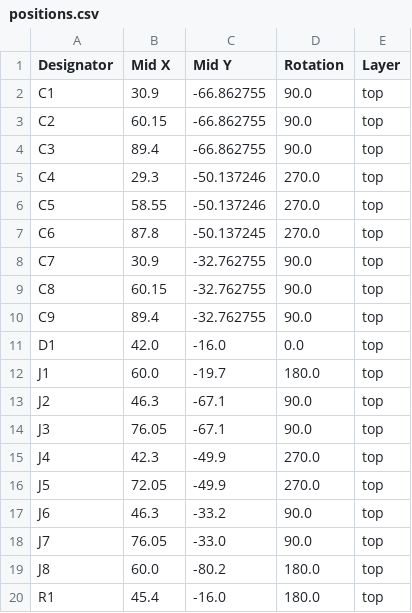
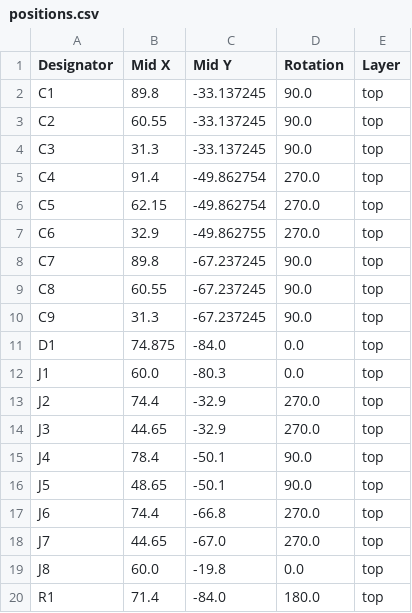
Before and after one commit to tmcit-ararobo-2026a/power-distribution-board, a CSV file: power-distribution-board/production/positions.csv, drawn as a sheet.

```diff
--- a/power-distribution-board/production/positions.csv
+++ b/power-distribution-board/production/positions.csv
@@ -1,20 +1,20 @@
 Designator,Mid X,Mid Y,Rotation,Layer
-C1,30.9,-66.862755,90.0,top
-C2,60.15,-66.862755,90.0,top
-C3,89.4,-66.862755,90.0,top
-C4,29.3,-50.137246,270.0,top
-C5,58.55,-50.137246,270.0,top
-C6,87.8,-50.137245,270.0,top
-C7,30.9,-32.762755,90.0,top
-C8,60.15,-32.762755,90.0,top
-C9,89.4,-32.762755,90.0,top
-D1,42.0,-16.0,0.0,top
-J1,60.0,-19.7,180.0,top
-J2,46.3,-67.1,90.0,top
-J3,76.05,-67.1,90.0,top
-J4,42.3,-49.9,270.0,top
-J5,72.05,-49.9,270.0,top
-J6,46.3,-33.2,90.0,top
-J7,76.05,-33.0,90.0,top
-J8,60.0,-80.2,180.0,top
-R1,45.4,-16.0,180.0,top
+C1,89.8,-33.137245,90.0,top
+C2,60.55,-33.137245,90.0,top
+C3,31.3,-33.137245,90.0,top
+C4,91.4,-49.862754,270.0,top
+C5,62.15,-49.862754,270.0,top
+C6,32.9,-49.862755,270.0,top
+C7,89.8,-67.237245,90.0,top
+C8,60.55,-67.237245,90.0,top
+C9,31.3,-67.237245,90.0,top
+D1,74.875,-84.0,0.0,top
+J1,60.0,-80.3,0.0,top
+J2,74.4,-32.9,270.0,top
+J3,44.65,-32.9,270.0,top
+J4,78.4,-50.1,90.0,top
+J5,48.65,-50.1,90.0,top
+J6,74.4,-66.8,270.0,top
+J7,44.65,-67.0,270.0,top
+J8,60.0,-19.8,0.0,top
+R1,71.4,-84.0,180.0,top
```
Also changed, not shown: 5 other files.
